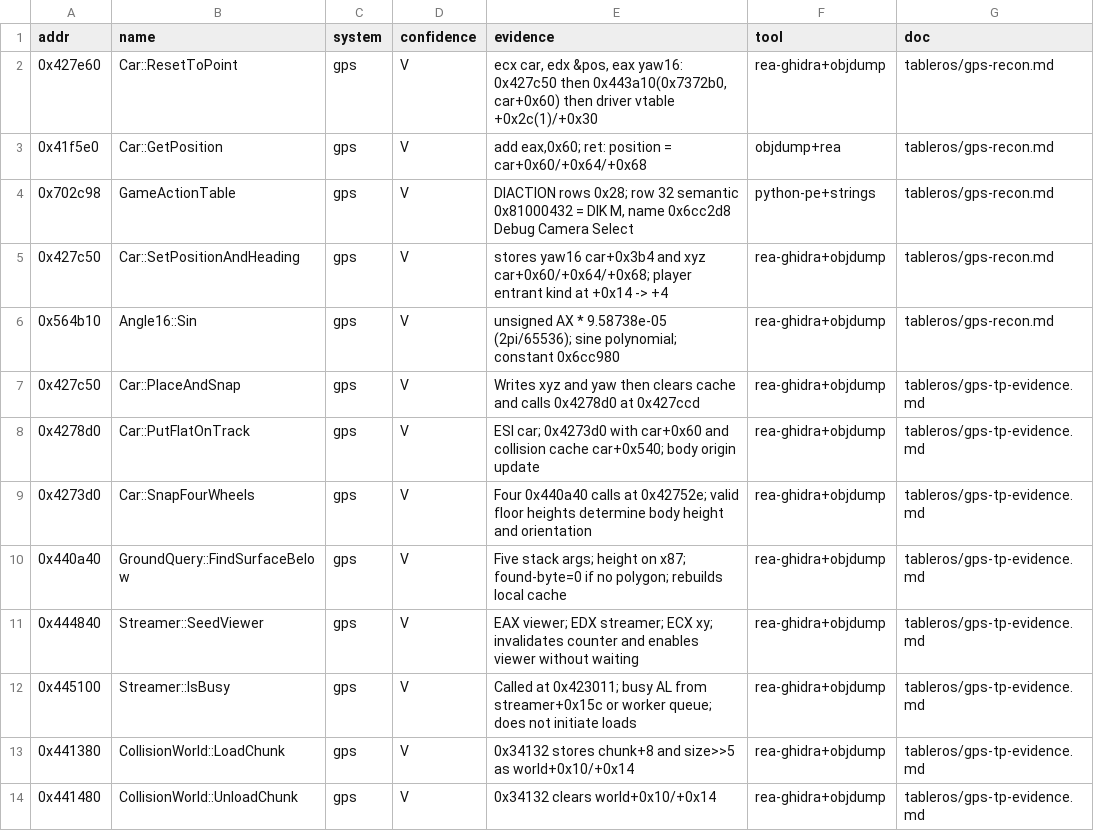
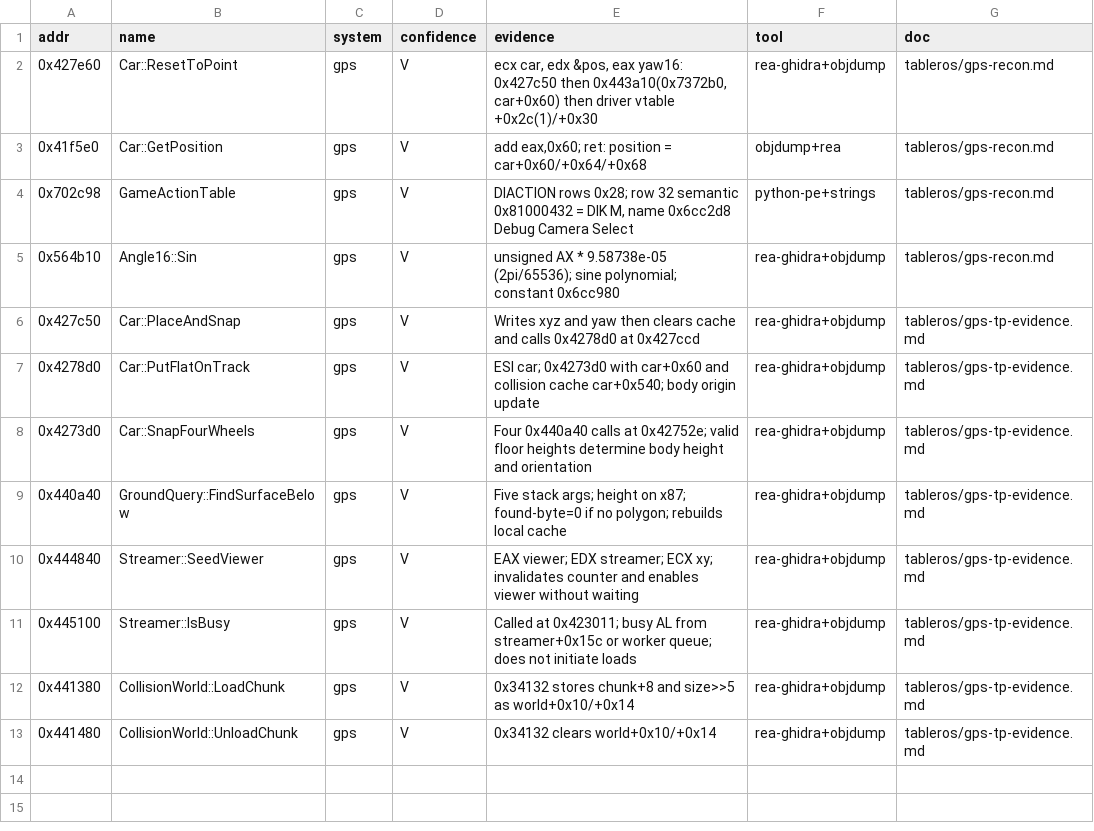
Before and after one commit to Caliko06/RE-NFSU, a TSV file: census/names_gps.tsv, drawn as a sheet; the diff names each change by its address in the sheet, - before the commit and + after, or states it on an @@ line.

```diff
--- a/census/names_gps.tsv
+++ b/census/names_gps.tsv
-row 5: 0x427c50 | Car::SetPositionAndHeading | gps | V | stores yaw16 car+0x3b4 and xyz car+0x60/+0x64/+0x68; player entrant kind at +0x14 -> +4 | rea-ghidra+objdump | tableros/gps-recon.md
```
